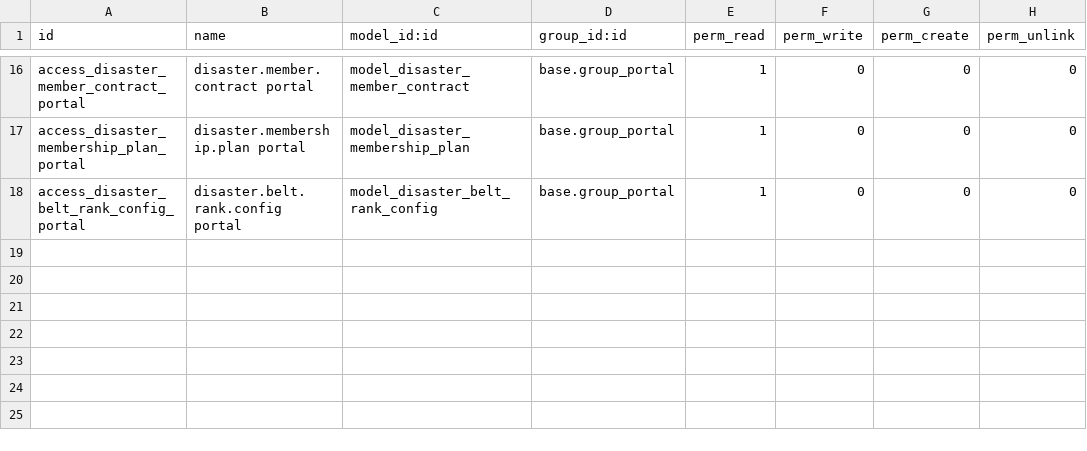
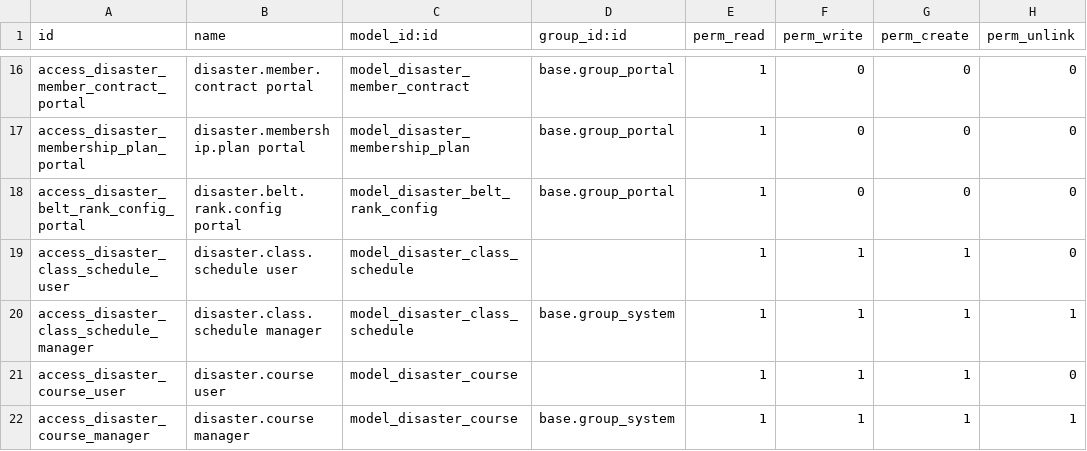
Before and after one commit to CalvinDoesCS/odoo, a CSV file: disaster_member_belts/security/ir.model.access.csv, drawn as a sheet; only a part is shown, gaps mark what is left out; the diff names each change by its address in the sheet, - before the commit and + after, or states it on an @@ line.

Commit message:
Add views for class schedules, courses, instructors, and kiosk templates
- Created XML views for managing class schedules, including list, form, and search views.
- Developed course views with kanban, list, and form layouts, including smart buttons for enrolled students and schedules.
- Implemented instructor views with kanban and list layouts, enhancing the instructor profile with additional fields and smart buttons.
- Designed kiosk templates for check-in functionality, supporting barcode, PIN, and name search modes.
- Added a member badge report with a custom paper format and QWeb template for printing member badges.

```diff
--- a/disaster_member_belts/security/ir.model.access.csv
+++ b/disaster_member_belts/security/ir.model.access.csv
+row 19: access_disaster_class_schedule_user | disaster.class.schedule user | model_disaster_class_schedule |  | 1 | 1 | 1 | 0
+row 20: access_disaster_class_schedule_manager | disaster.class.schedule manager | model_disaster_class_schedule | base.group_system | 1 | 1 | 1 | 1
+row 21: access_disaster_course_user | disaster.course user | model_disaster_course |  | 1 | 1 | 1 | 0
+row 22: access_disaster_course_manager | disaster.course manager | model_disaster_course | base.group_system | 1 | 1 | 1 | 1
```
Also changed, not shown: 22 other files.
